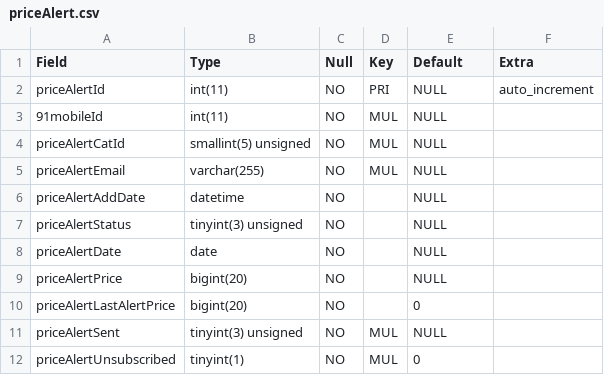
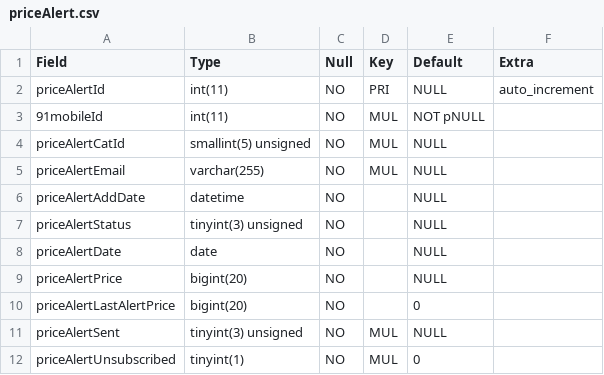
Before and after one commit to ankushgup2a/hello-world, a CSV file: priceAlert.csv, drawn as a sheet.

Commit message:
Added not null

```diff
--- a/priceAlert.csv
+++ b/priceAlert.csv
@@ -2,3 +2,3 @@ Field,Type,Null,Key,Default,Extra
 priceAlertId,int(11),NO,PRI,NULL,auto_increment
-91mobileId,int(11),NO,MUL,NULL,
+91mobileId,int(11),NO,MUL,NOT pNULL,
 priceAlertCatId,"smallint(5) unsigned",NO,MUL,NULL,
```
